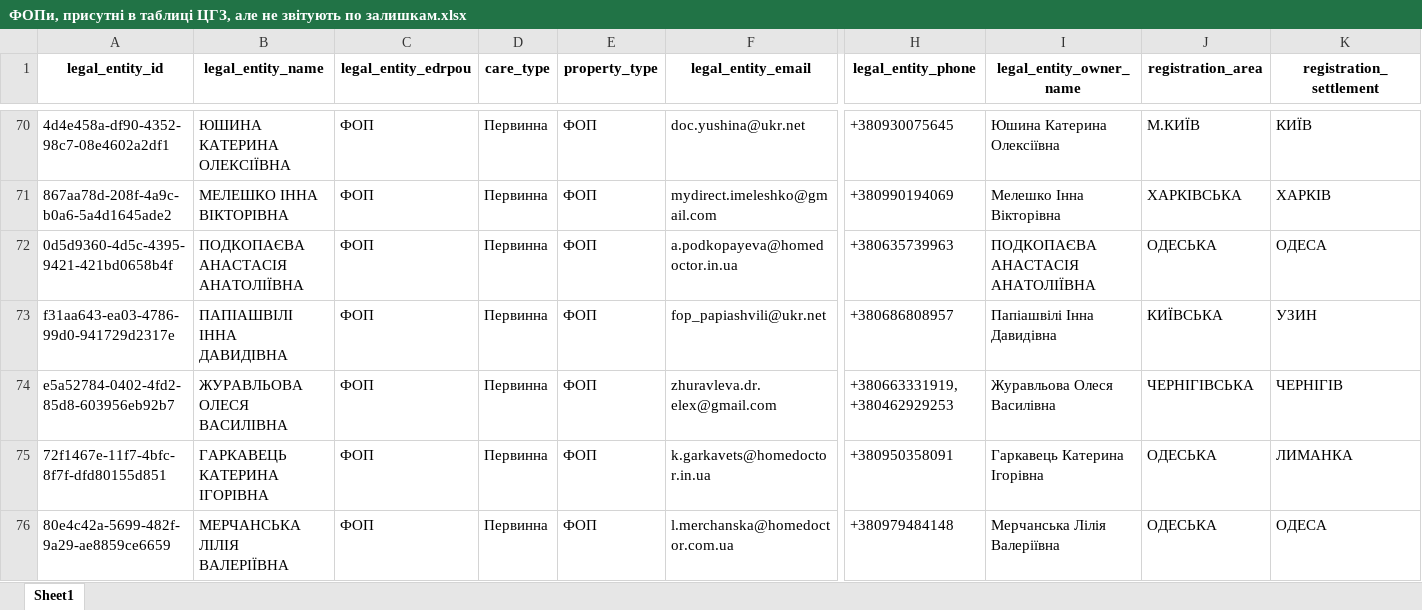
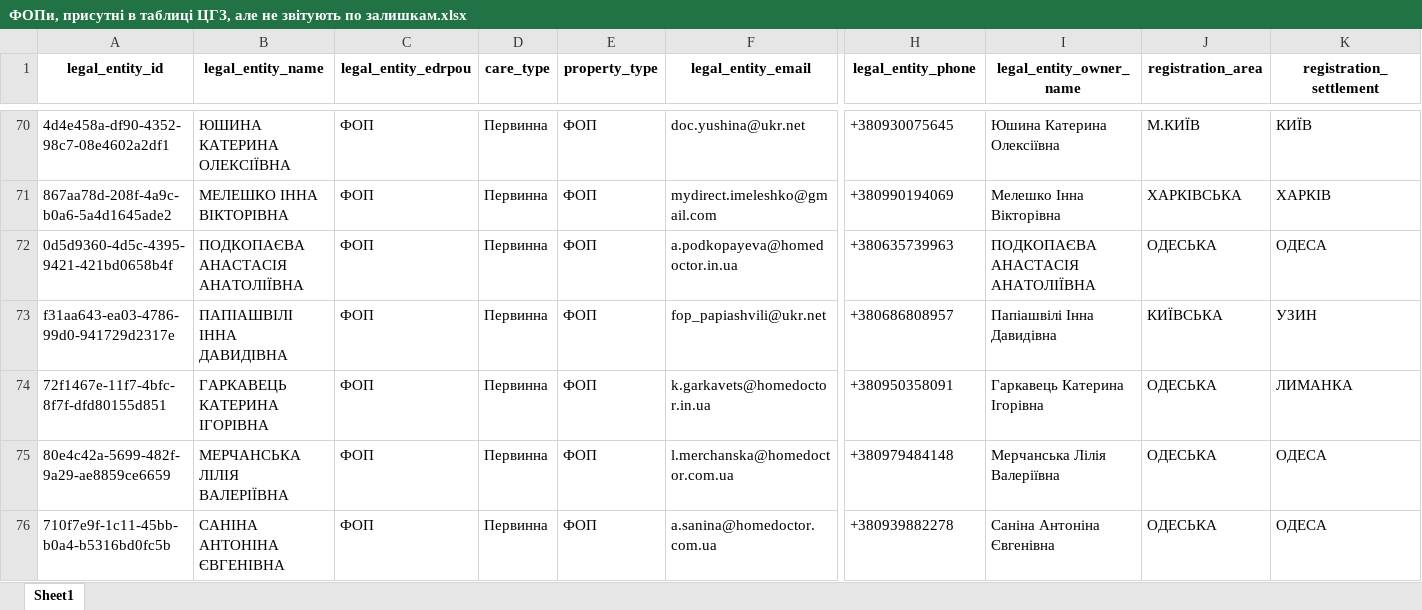
Before and after one commit to NonPersistentMind/VacPlanner, an Excel workbook: Results/ФОПи, присутні в таблиці ЦГЗ, але не звітують по залишкам.xlsx, sheet Sheet1, drawn as a sheet; only a part is shown, gaps mark what is left out; the shorter side is filled out with more unchanged rows; values as stored, in another font and other column widths than the file's, no borders; removed rows and columns are numbered as before the commit, all else as after; rows hold the shown columns only; the diff covers the shown part only; the diff names each change by its address in the sheet, - before the commit and + after, or states it on an @@ line.

```diff
--- a/Results/ФОПи, присутні в таблиці ЦГЗ, але не звітують по залишкам.xlsx (sheet Sheet1)
+++ b/Results/ФОПи, присутні в таблиці ЦГЗ, але не звітують по залишкам.xlsx (sheet Sheet1)
-row 74: e5a52784-0402-4fd2-85d8-603956eb92b7 | ЖУРАВЛЬОВА ОЛЕСЯ ВАСИЛІВНА | ФОП | Первинна | ФОП | zhuravleva.dr.elex@gmail.com | +380663331919, +380462929253 | Журавльова Олеся Василівна | ЧЕРНІГІВСЬКА | ЧЕРНІГІВ
```
Also changed, not shown: 2 added rows and 15 removed rows elsewhere in this sheet, Results/Коди ЄДРПОУ без назв закладів.xlsx, Results/Коди ЄДРПОУ з багатьма варіантами назв закладів.xlsx, 24 other files.
